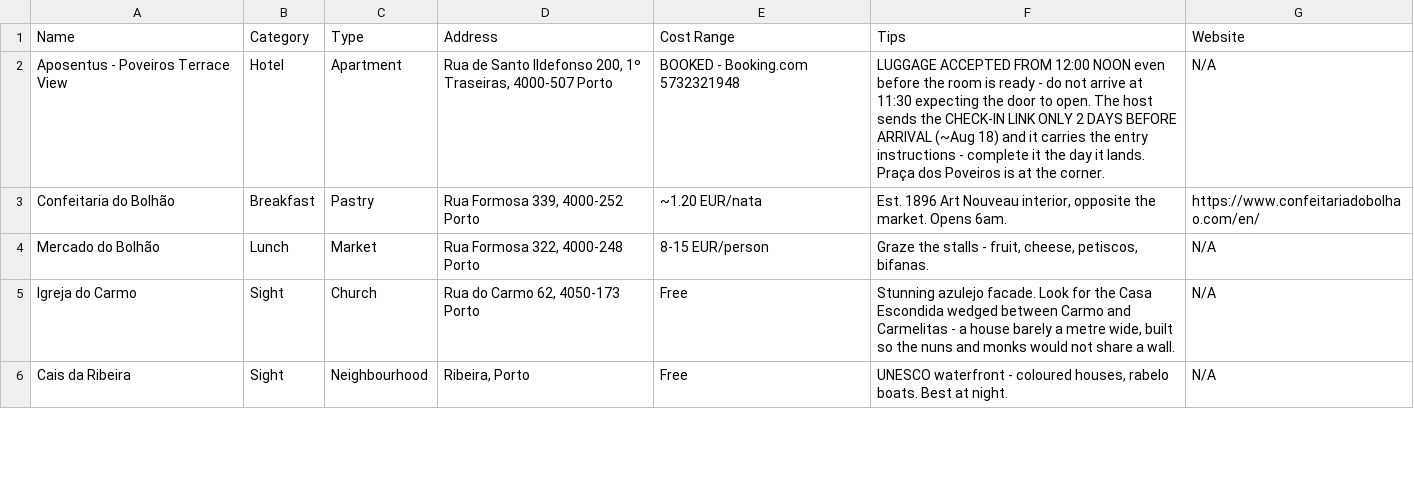
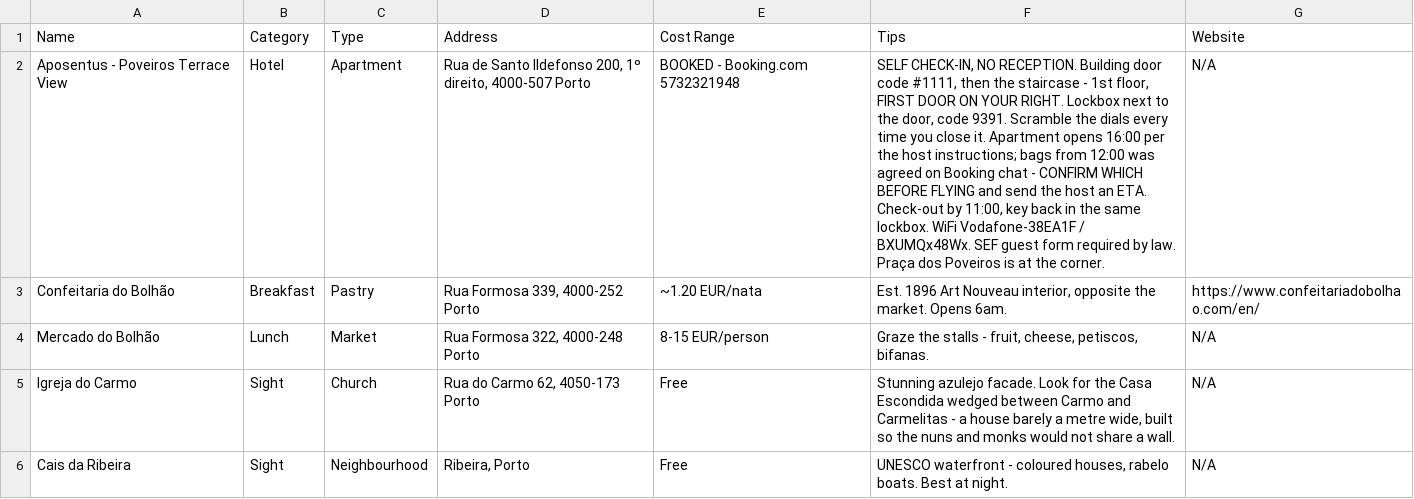
Before and after one commit to syavaYki/euro-trip-2026, a CSV file: docs/goog-map-data/porto_day1.csv, drawn as a sheet; only a part is shown; the diff names each change by its address in the sheet, - before the commit and + after, or states it on an @@ line.

```diff
--- a/docs/goog-map-data/porto_day1.csv
+++ b/docs/goog-map-data/porto_day1.csv
-D2 (Address): …200, 1º Traseiras, 4000-507 Porto
+D2 (Address): …200, 1º direito, 4000-507 Porto
-F2 (Tips): LUGGAGE ACCEPTED FROM 12:00 NOON even before the room is ready - do not arrive at 11:30 expecting the door to open. The host sends the CHECK-IN LINK ONLY 2 DAYS BEFORE ARRIVAL (~Aug 18) and it carries the entry instructions - complete it the day it lands. Praça dos…
+F2 (Tips): SELF CHECK-IN, NO RECEPTION. Building door code #1111, then the staircase - 1st floor, FIRST DOOR ON YOUR RIGHT. Lockbox next to the door, code 9391. Scramble the dials every time you close it. Apartment opens 16:00 per the host instructions; bags from 12:00 was agreed on Booking chat - CONFIRM WHICH BEFORE FLYING and send the host an ETA. Check-out by 11:00, key back in the same lockbox. WiFi Vodafone-38EA1F / BXUMQx48Wx. SEF guest form required by law. Praça dos…
```
Also changed, not shown: 7 other files.
